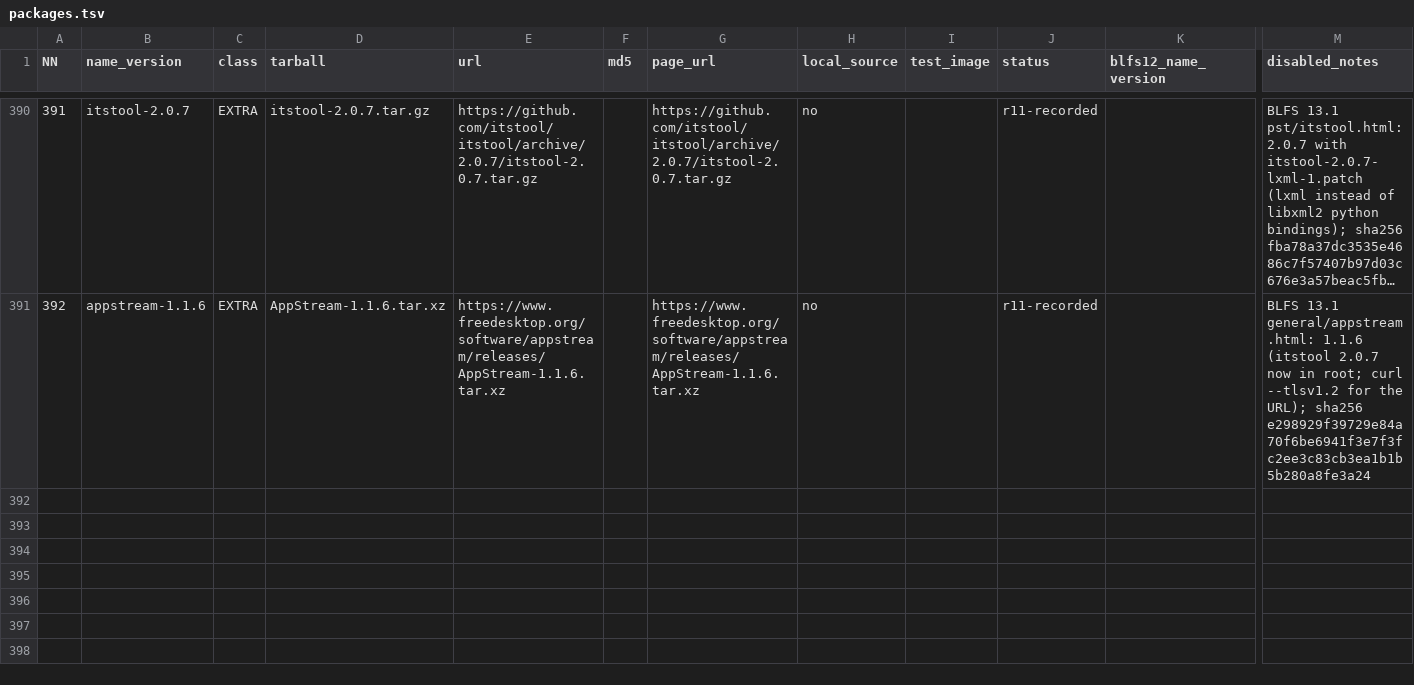
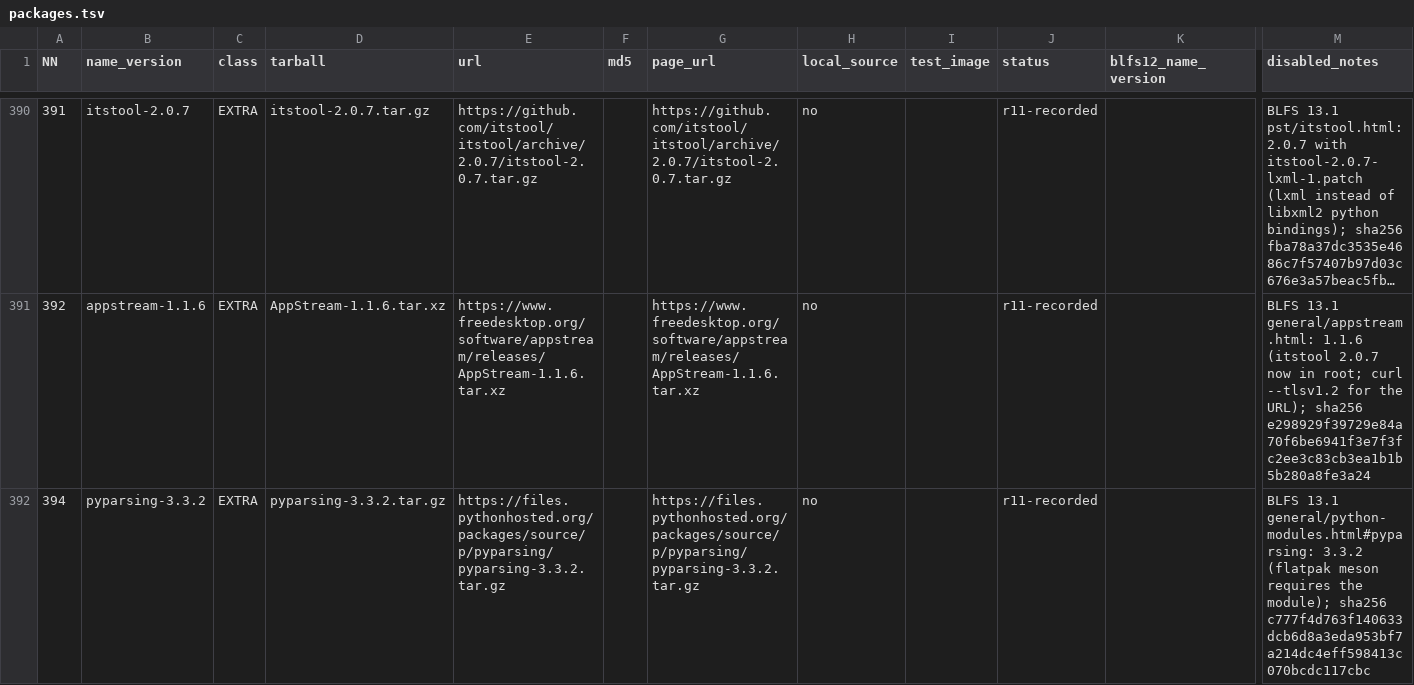
Before and after one commit to Yoursel71/alpbahOS, a TSV file: scripts/rebuild/r4/packages.tsv, drawn as a sheet; only a part is shown, gaps mark what is left out; long unchanged cells end in …; rows hold the shown columns only; the diff names each change by its address in the sheet, - before the commit and + after, or states it on an @@ line.

```diff
--- a/scripts/rebuild/r4/packages.tsv
+++ b/scripts/rebuild/r4/packages.tsv
+row 392: 394 | pyparsing-3.3.2 | EXTRA | pyparsing-3.3.2.tar.gz | https://files.pythonhosted.org/packages/source/p/pyparsing/pyparsing-3.3.2.tar.gz |  | https://files.pythonhosted.org/packages/source/p/pyparsing/pyparsing-3.3.2.tar.gz | no |  | r11-recorded |  | BLFS 13.1 general/python-modules.html#pyparsing: 3.3.2 (flatpak meson requires the module); sha256 c777f4d763f140633dcb6d8a3eda953bf7a214dc4eff598413c070bcdc117cbc
```
Also changed, not shown: 1 other file.
